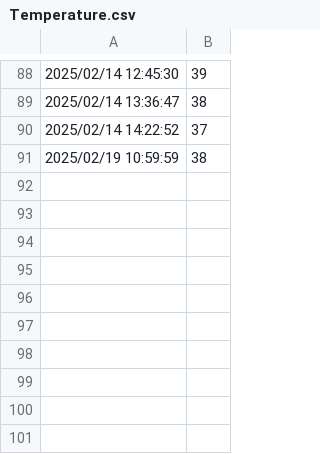
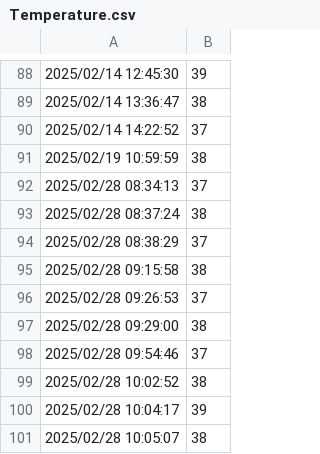
Before and after one commit to truong310100/Soft, a CSV file: Apps/CheckingDevice/CrytalDiskInfo/Smart/WDC PC SN530 SDBPNPZ-512G-100221420C805352/Temperature.csv, drawn as a sheet; only a part is shown, gaps mark what is left out; the diff names each change by its address in the sheet, - before the commit and + after, or states it on an @@ line.

```diff
--- a/Apps/CheckingDevice/CrytalDiskInfo/Smart/WDC PC SN530 SDBPNPZ-512G-100221420C805352/Temperature.csv
+++ b/Apps/CheckingDevice/CrytalDiskInfo/Smart/WDC PC SN530 SDBPNPZ-512G-100221420C805352/Temperature.csv
+row 92: 2025/02/28 08:34:13 | 37
+row 93: 2025/02/28 08:37:24 | 38
+row 94: 2025/02/28 08:38:29 | 37
+row 95: 2025/02/28 09:15:58 | 38
+row 96: 2025/02/28 09:26:53 | 37
+row 97: 2025/02/28 09:29:00 | 38
+row 98: 2025/02/28 09:54:46 | 37
+row 99: 2025/02/28 10:02:52 | 38
+row 100: 2025/02/28 10:04:17 | 39
+row 101: 2025/02/28 10:05:07 | 38
```
Also changed, not shown: Apps/CheckingDevice/CrytalDiskInfo/Smart/WDC PC SN530 SDBPNPZ-512G-100221420C805352/HostReads.csv, Apps/CheckingDevice/CrytalDiskInfo/Smart/WDC PC SN530 SDBPNPZ-512G-100221420C805352/HostWrites.csv, 9 other files.
